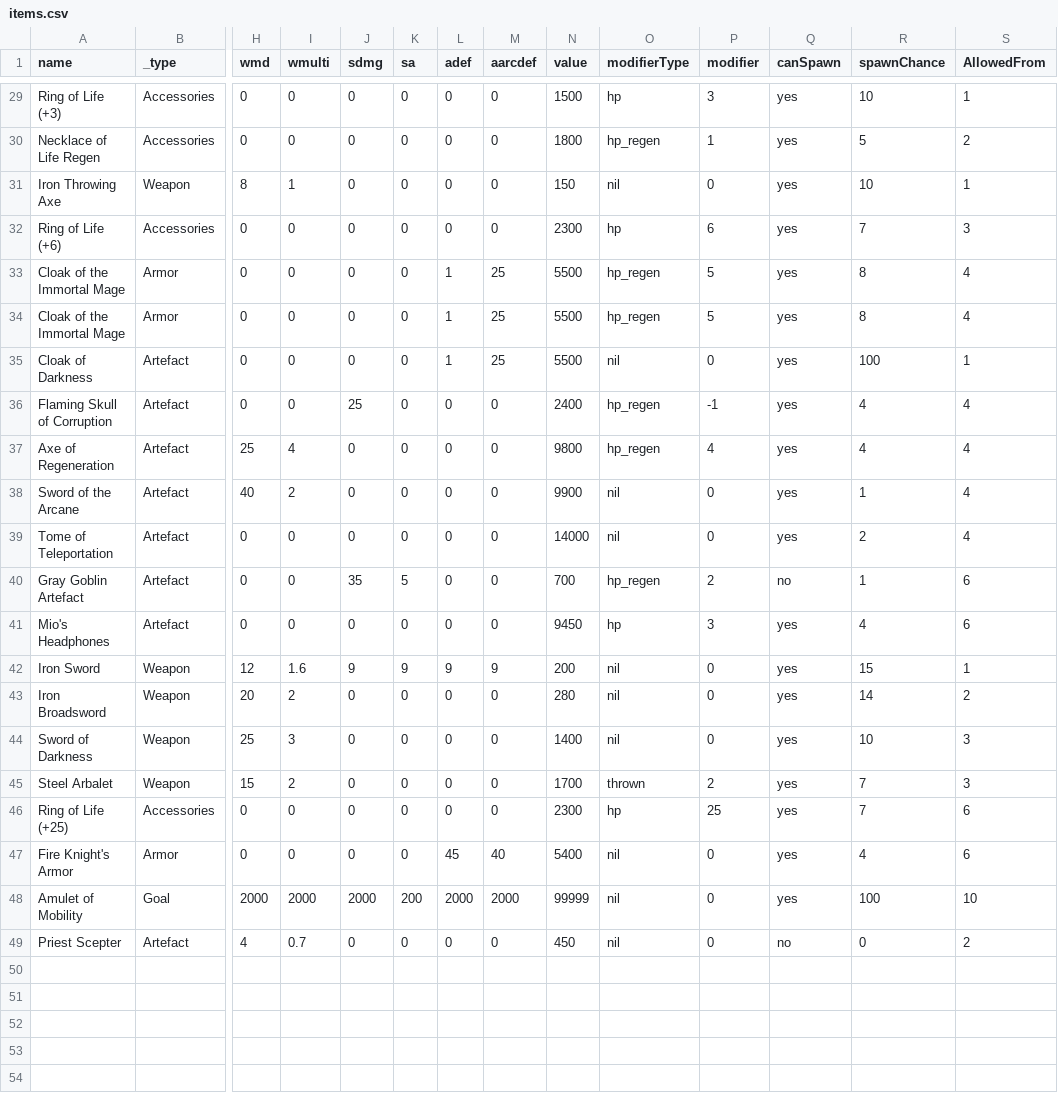
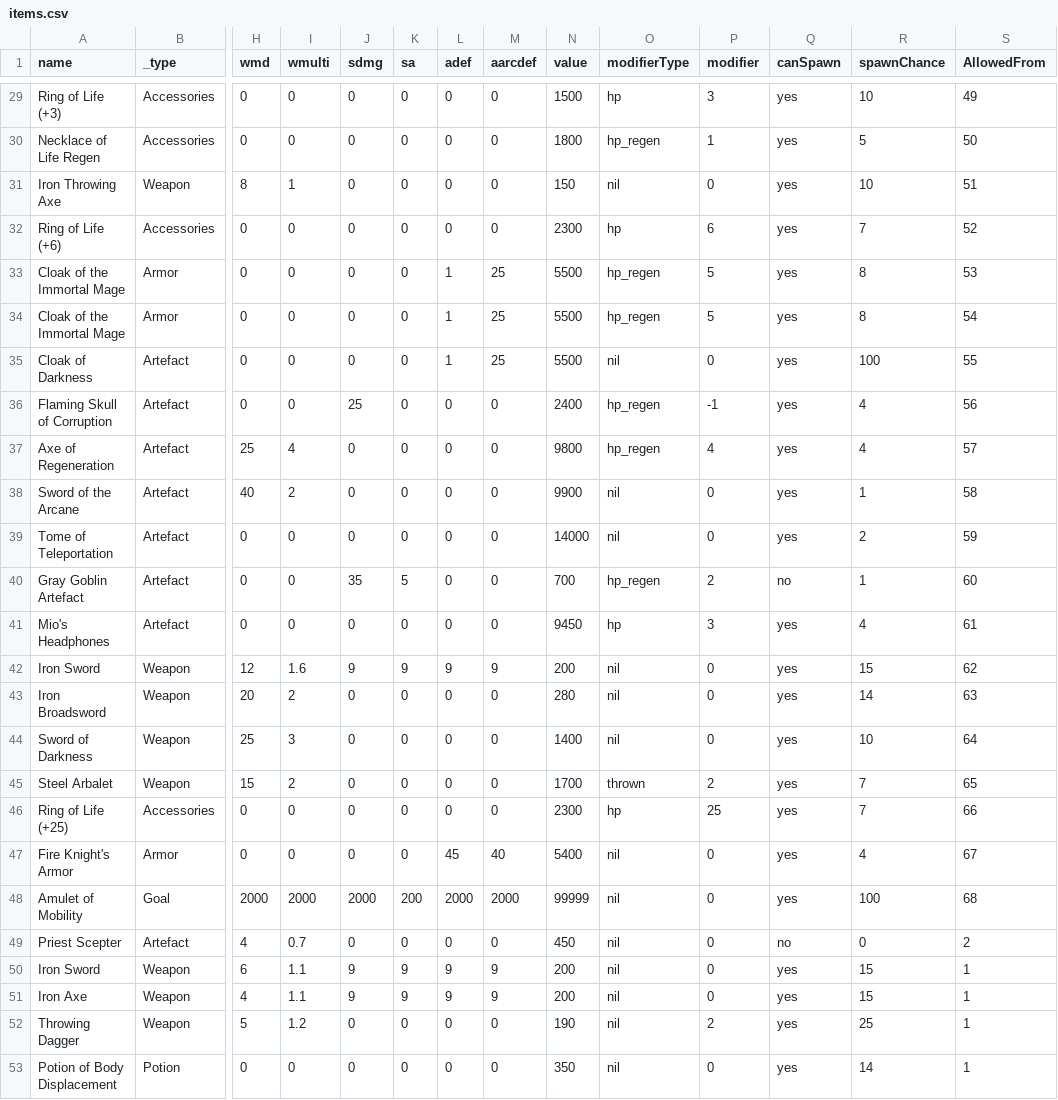
Before and after one commit to BacioiuC/Ebony-Spire--Heresy, a CSV file: data/items.csv, drawn as a sheet; only a part is shown, gaps mark what is left out; rows hold the shown columns only; the diff covers the shown part only; the diff names each change by its address in the sheet, - before the commit and + after, or states it on an @@ line.

```diff
--- a/data/items.csv
+++ b/data/items.csv
-S29 (AllowedFrom): 1
+S29 (AllowedFrom): 49
-S30 (AllowedFrom): 2
+S30 (AllowedFrom): 50
-S31 (AllowedFrom): 1
+S31 (AllowedFrom): 51
-S32 (AllowedFrom): 3
+S32 (AllowedFrom): 52
-S33 (AllowedFrom): 4
+S33 (AllowedFrom): 53
-S34 (AllowedFrom): 4
+S34 (AllowedFrom): 54
-S35 (AllowedFrom): 1
+S35 (AllowedFrom): 55
-S36 (AllowedFrom): 4
+S36 (AllowedFrom): 56
-S37 (AllowedFrom): 4
+S37 (AllowedFrom): 57
-S38 (AllowedFrom): 4
+S38 (AllowedFrom): 58
-S39 (AllowedFrom): 4
+S39 (AllowedFrom): 59
-S40 (AllowedFrom): 6
+S40 (AllowedFrom): 60
-S41 (AllowedFrom): 6
+S41 (AllowedFrom): 61
-S42 (AllowedFrom): 1
+S42 (AllowedFrom): 62
-S43 (AllowedFrom): 2
+S43 (AllowedFrom): 63
-S44 (AllowedFrom): 3
+S44 (AllowedFrom): 64
-S45 (AllowedFrom): 3
+S45 (AllowedFrom): 65
-S46 (AllowedFrom): 6
+S46 (AllowedFrom): 66
-S47 (AllowedFrom): 6
+S47 (AllowedFrom): 67
-S48 (AllowedFrom): 10
+S48 (AllowedFrom): 68
+row 50: Iron Sword | Weapon | 6 | 1.1 | 9 | 9 | 9 | 9 | 200 | nil | 0 | yes | 15 | 1
+row 51: Iron Axe | Weapon | 4 | 1.1 | 9 | 9 | 9 | 9 | 200 | nil | 0 | yes | 15 | 1
+row 52: Throwing Dagger | Weapon | 5 | 1.2 | 0 | 0 | 0 | 0 | 190 | nil | 2 | yes | 25 | 1
+row 53: Potion of Body Displacement | Potion | 0 | 0 | 0 | 0 | 0 | 0 | 350 | nil | 0 | yes | 14 | 1
```
Also changed, not shown: 27 edited cells elsewhere in this file, data/creatures.csv, data/towerDwellers.csv, 17 other files.
